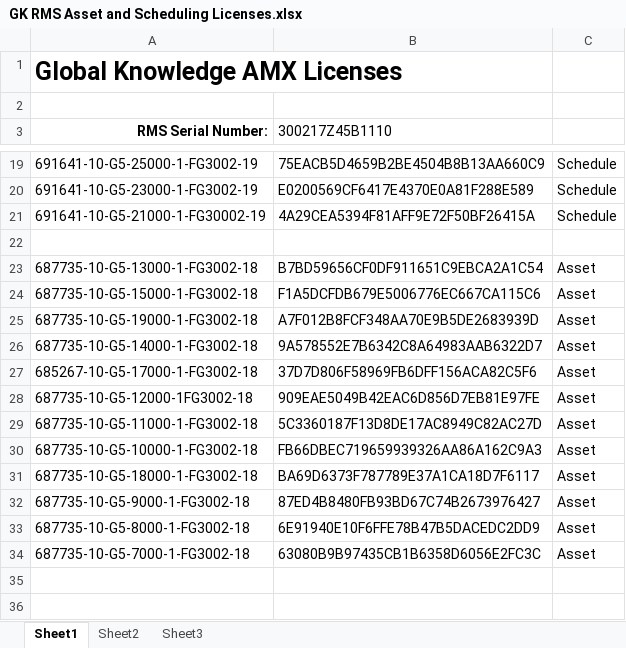
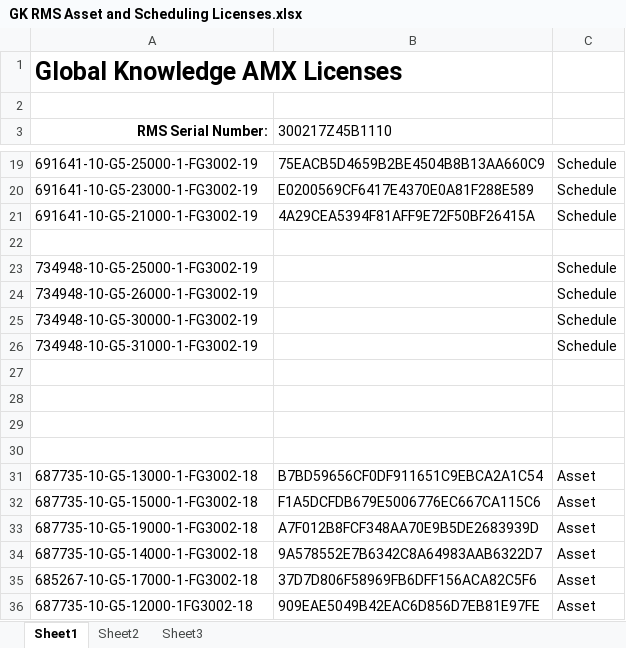
Before and after one commit to philliousfogg/GK_CCHD, an Excel workbook: Sites/GK RMS Asset and Scheduling Licenses.xlsx, sheet Sheet1, drawn as a sheet; only a part is shown, gaps mark what is left out; the shorter side is filled out with more unchanged rows; values as stored, in another font and other column widths than the file's, no borders; the diff names each change by its address in the sheet, - before the commit and + after, or states it on an @@ line.

```diff
--- a/Sites/GK RMS Asset and Scheduling Licenses.xlsx (sheet Sheet1)
+++ b/Sites/GK RMS Asset and Scheduling Licenses.xlsx (sheet Sheet1)
-A21 (RMS Serial Number:): 691641-10-G5-21000-1-FG30002-19
+A21 (RMS Serial Number:): 691641-10-G5-21000-1-FG3002-19
+row 22: (empty)
+row 23: 734948-10-G5-25000-1-FG3002-19 |  | Schedule
+row 24: 734948-10-G5-26000-1-FG3002-19 |  | Schedule
+row 25: 734948-10-G5-30000-1-FG3002-19 |  | Schedule
+row 26: 734948-10-G5-31000-1-FG3002-19 |  | Schedule
+row 27: (empty)
+row 28: (empty)
+row 29: (empty)
```
Also changed, not shown: 9 other files.
